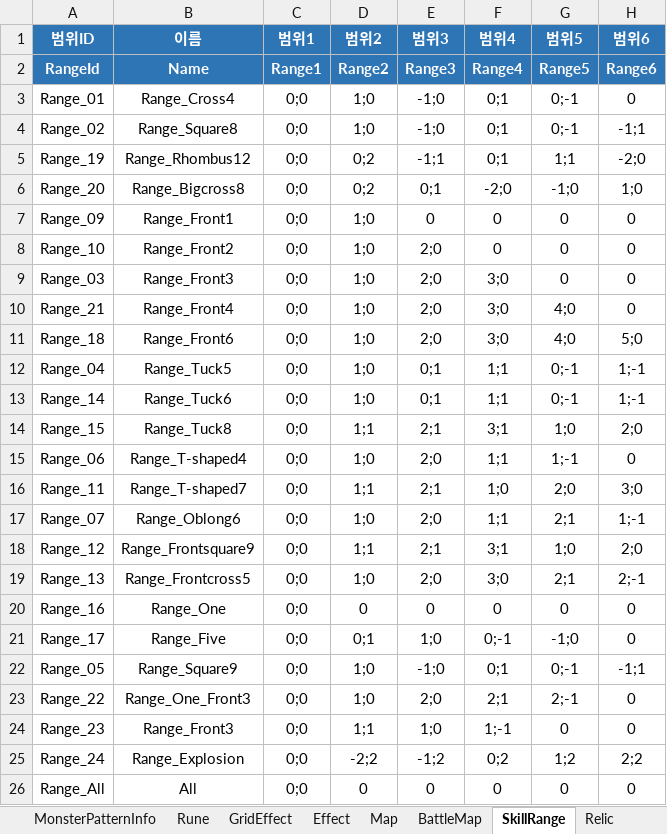
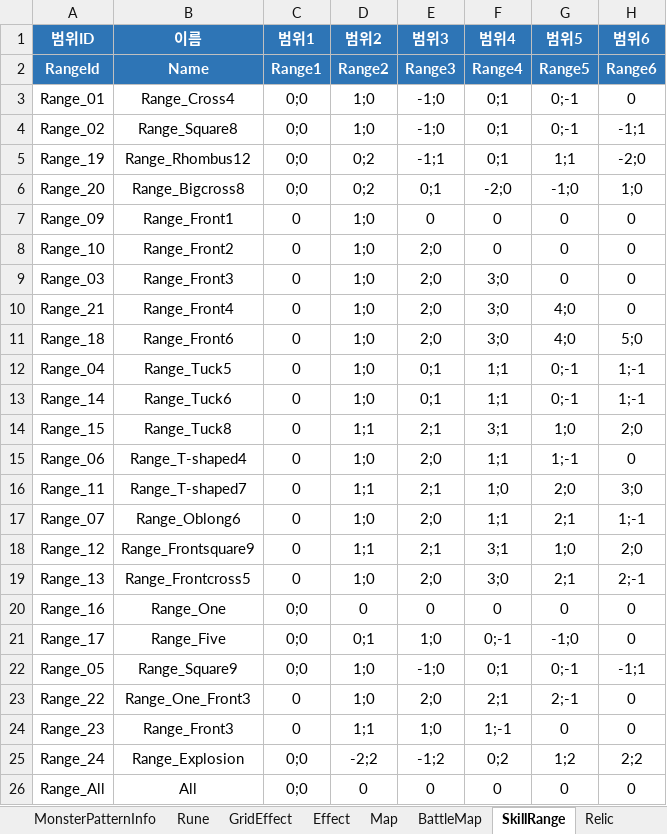
Before and after one commit to BIRANG22/RELIC, an Excel workbook: Assets/ExcelSource/GameData.xlsx, sheet SkillRange, drawn as a sheet; only a part is shown; values as stored, in another font and other column widths than the file's, no borders; the diff covers the shown part only; the diff names each change by its address in the sheet, - before the commit and + after, or states it on an @@ line.

```diff
--- a/Assets/ExcelSource/GameData.xlsx (sheet SkillRange)
+++ b/Assets/ExcelSource/GameData.xlsx (sheet SkillRange)
-C7:C19 (범위1): 0;0
+C7:C19 (범위1): 0
-C23:C24 (범위1): 0;0
+C23:C24 (범위1): 0
```
Also changed, not shown: 15 edited cells elsewhere in this sheet, 6 other files.
